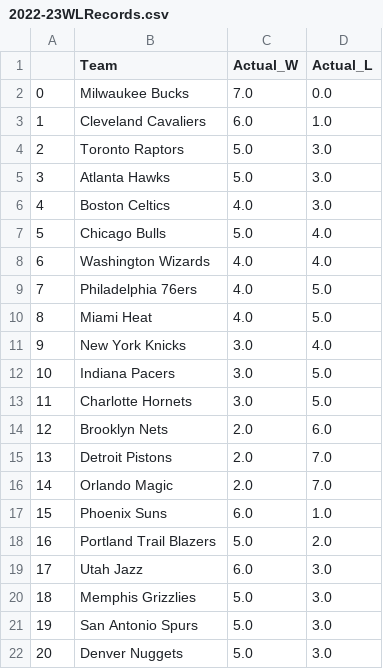
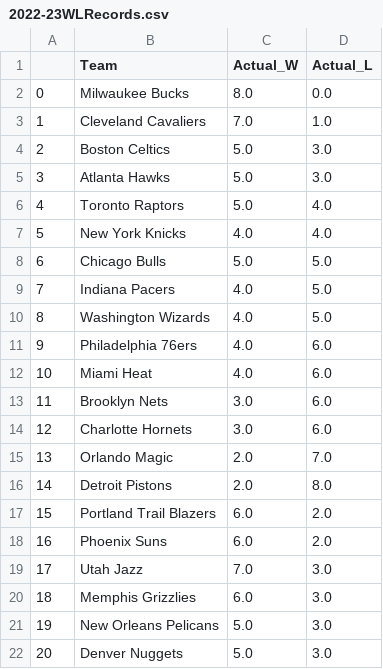
Before and after one commit to kobegatti/NBAGamePredictor, a CSV file: 2022-23/data/2022-23WLRecords.csv, drawn as a sheet; only a part is shown; the diff covers the shown part only.

```diff
--- a/2022-23/data/2022-23WLRecords.csv
+++ b/2022-23/data/2022-23WLRecords.csv
@@ -1,22 +1,22 @@
 ,Team,Actual_W,Actual_L
-0,Milwaukee Bucks,7.0,0.0
-1,Cleveland Cavaliers,6.0,1.0
-2,Toronto Raptors,5.0,3.0
+0,Milwaukee Bucks,8.0,0.0
+1,Cleveland Cavaliers,7.0,1.0
+2,Boston Celtics,5.0,3.0
 3,Atlanta Hawks,5.0,3.0
-4,Boston Celtics,4.0,3.0
-5,Chicago Bulls,5.0,4.0
-6,Washington Wizards,4.0,4.0
-7,Philadelphia 76ers,4.0,5.0
-8,Miami Heat,4.0,5.0
-9,New York Knicks,3.0,4.0
-10,Indiana Pacers,3.0,5.0
-11,Charlotte Hornets,3.0,5.0
-12,Brooklyn Nets,2.0,6.0
-13,Detroit Pistons,2.0,7.0
-14,Orlando Magic,2.0,7.0
-15,Phoenix Suns,6.0,1.0
-16,Portland Trail Blazers,5.0,2.0
-17,Utah Jazz,6.0,3.0
-18,Memphis Grizzlies,5.0,3.0
-19,San Antonio Spurs,5.0,3.0
+4,Toronto Raptors,5.0,4.0
+5,New York Knicks,4.0,4.0
+6,Chicago Bulls,5.0,5.0
+7,Indiana Pacers,4.0,5.0
+8,Washington Wizards,4.0,5.0
+9,Philadelphia 76ers,4.0,6.0
+10,Miami Heat,4.0,6.0
+11,Brooklyn Nets,3.0,6.0
+12,Charlotte Hornets,3.0,6.0
+13,Orlando Magic,2.0,7.0
+14,Detroit Pistons,2.0,8.0
+15,Portland Trail Blazers,6.0,2.0
+16,Phoenix Suns,6.0,2.0
+17,Utah Jazz,7.0,3.0
+18,Memphis Grizzlies,6.0,3.0
+19,New Orleans Pelicans,5.0,3.0
 20,Denver Nuggets,5.0,3.0
```
Also changed, not shown: 13 edited cells elsewhere in this file, 2022-23/data/2022-23.csv, 2022-23/data/2022-23_Predictions.csv, 1 other file.
